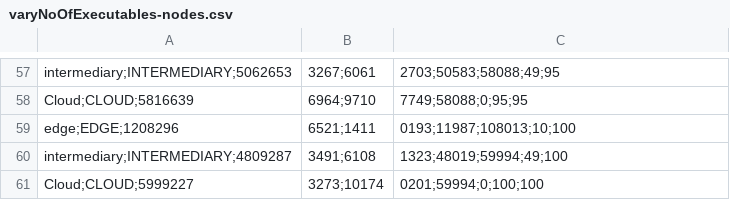
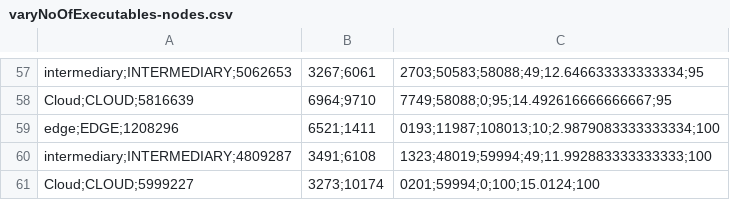
Before and after one commit to OpenFogStack/faas4fogsim, a CSV file: simResults/varyNoOfExecutables-nodes.csv, drawn as a sheet; only a part is shown, gaps mark what is left out; the diff covers the shown part only; the diff names each change by its address in the sheet, - before the commit and + after, or states it on an @@ line.

```diff
--- a/simResults/varyNoOfExecutables-nodes.csv
+++ b/simResults/varyNoOfExecutables-nodes.csv
-C57: 2703;50583;58088;49;95
+C57: 2703;50583;58088;49;12.646633333333334;95
-C58: 7749;58088;0;95;95
+C58: 7749;58088;0;95;14.492616666666667;95
-C59: 0193;11987;108013;10;100
+C59: 0193;11987;108013;10;2.9879083333333334;100
-C60: 1323;48019;59994;49;100
+C60: 1323;48019;59994;49;11.992883333333333;100
-C61: 0201;59994;0;100;100
+C61: 0201;59994;0;100;15.0124;100
```
Also changed, not shown: 56 edited cells elsewhere in this file, simResults/varyRequestLoad-nodes.csv, 11 other files.
